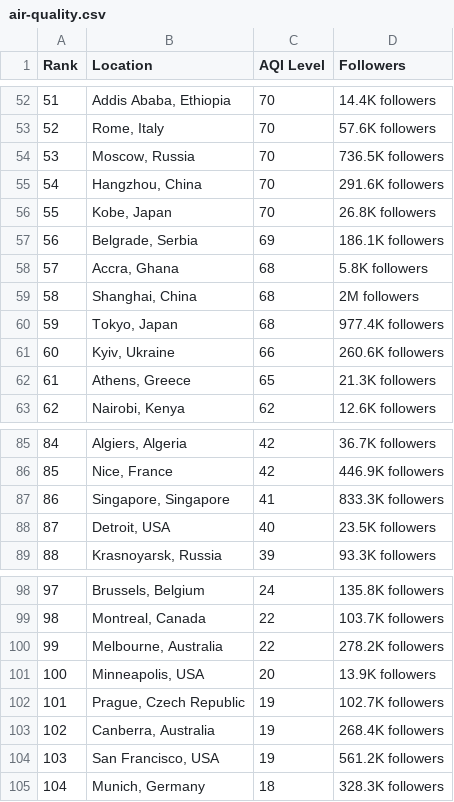
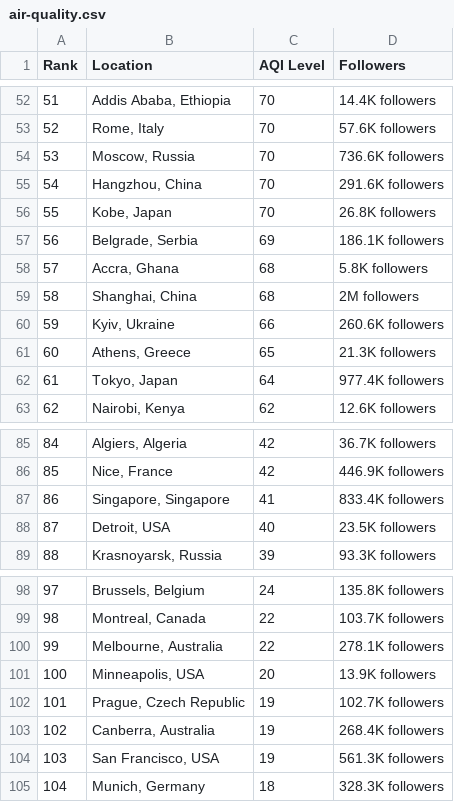
Before and after one commit to dipunew/Most-Polluted-Cities-in-The-World, a CSV file: air-quality.csv, drawn as a sheet; only a part is shown, gaps mark what is left out; removed rows and columns are numbered as before the commit, all else as after; the diff covers the shown part only; the diff names each change by its address in the sheet, - before the commit and + after, or states it on an @@ line.

```diff
--- a/air-quality.csv
+++ b/air-quality.csv
@@ column A (Rank) renumbered between rows 4 and 61 @@
-D54 (Followers): 736.5K followers
+D54 (Followers): 736.6K followers
-row 60: 59 | Tokyo, Japan | 68 | 977.4K followers
+row 62: 61 | Tokyo, Japan | 64 | 977.4K followers
-D87 (Followers): 833.3K followers
+D87 (Followers): 833.4K followers
-D100 (Followers): 278.2K followers
+D100 (Followers): 278.1K followers
-D104 (Followers): 561.2K followers
+D104 (Followers): 561.3K followers
```
Also changed, not shown: 4 added rows, 4 removed rows and 3 edited cells elsewhere in this file.
